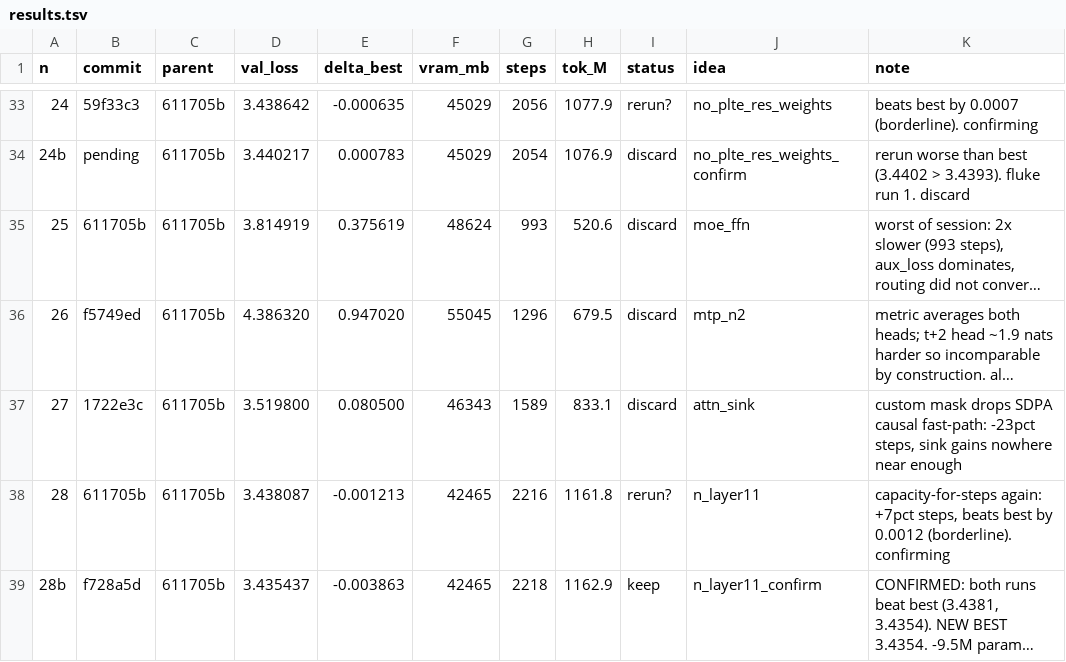
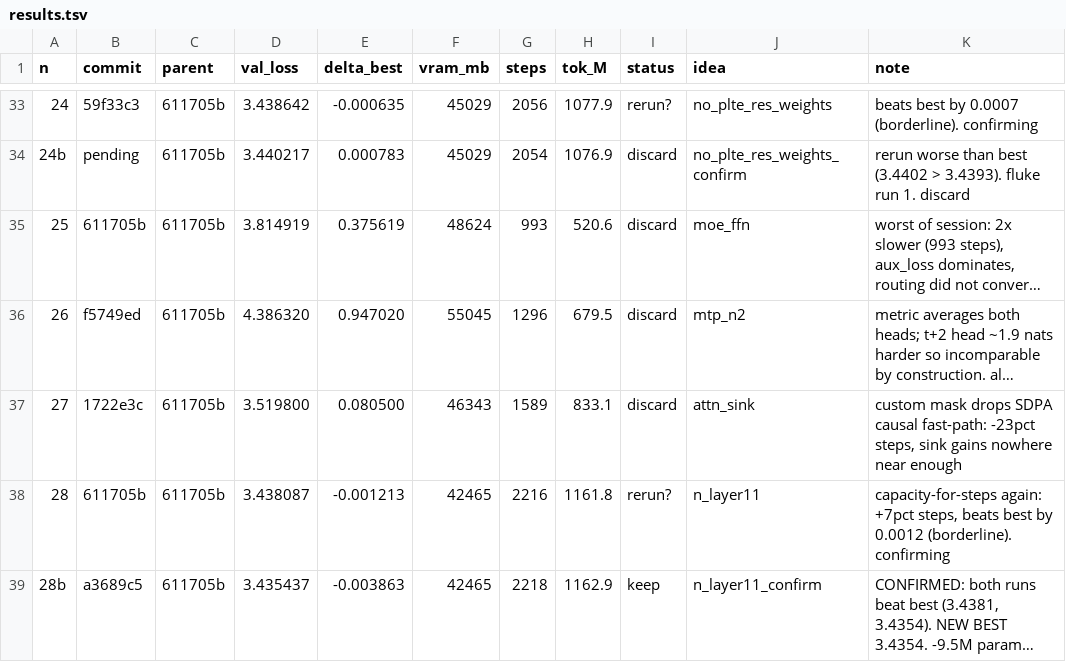
Before and after one commit to erogol/BlaGPT, a TSV file: ar/results.tsv, drawn as a sheet; only a part is shown, gaps mark what is left out; long unchanged cells end in …; the diff names each change by its address in the sheet, - before the commit and + after, or states it on an @@ line.

Commit message:
ledger: fix commit hash refs after amend (a3689c5)

```diff
--- a/ar/results.tsv
+++ b/ar/results.tsv
-B39 (commit): f728a5d
+B39 (commit): a3689c5
```
Also changed, not shown: 1 other file.
